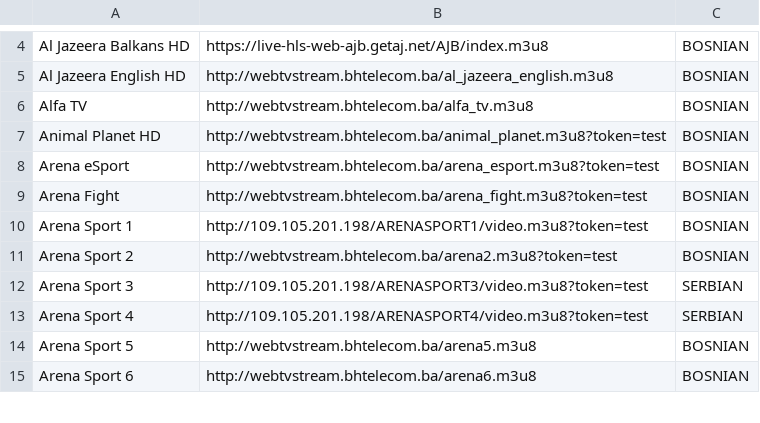
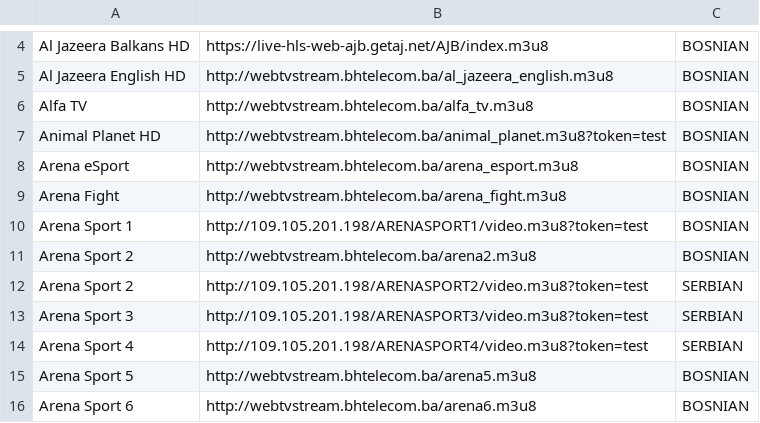
Before and after one commit to AMKODE123/1, a CSV file: channels.csv, drawn as a sheet; only a part is shown, gaps mark what is left out.

Commit message:
Update channels.csv

```diff
--- a/channels.csv
+++ b/channels.csv
@@ -7,6 +7,7 @@
 "Animal Planet HD", "http://webtvstream.bhtelecom.ba/animal_planet.m3u8?token=test", "BOSNIAN"
-"Arena eSport", "http://webtvstream.bhtelecom.ba/arena_esport.m3u8?token=test", "BOSNIAN"
-"Arena Fight", "http://webtvstream.bhtelecom.ba/arena_fight.m3u8?token=test", "BOSNIAN"
+"Arena eSport", "http://webtvstream.bhtelecom.ba/arena_esport.m3u8", "BOSNIAN"
+"Arena Fight", "http://webtvstream.bhtelecom.ba/arena_fight.m3u8", "BOSNIAN"
 "Arena Sport 1", "http://109.105.201.198/ARENASPORT1/video.m3u8?token=test", "BOSNIAN"
-"Arena Sport 2", "http://webtvstream.bhtelecom.ba/arena2.m3u8?token=test", "BOSNIAN"
+"Arena Sport 2", "http://webtvstream.bhtelecom.ba/arena2.m3u8", "BOSNIAN"
+"Arena Sport 2", "http://109.105.201.198/ARENASPORT2/video.m3u8?token=test", "SERBIAN"
 "Arena Sport 3", "http://109.105.201.198/ARENASPORT3/video.m3u8?token=test", "SERBIAN"
```
